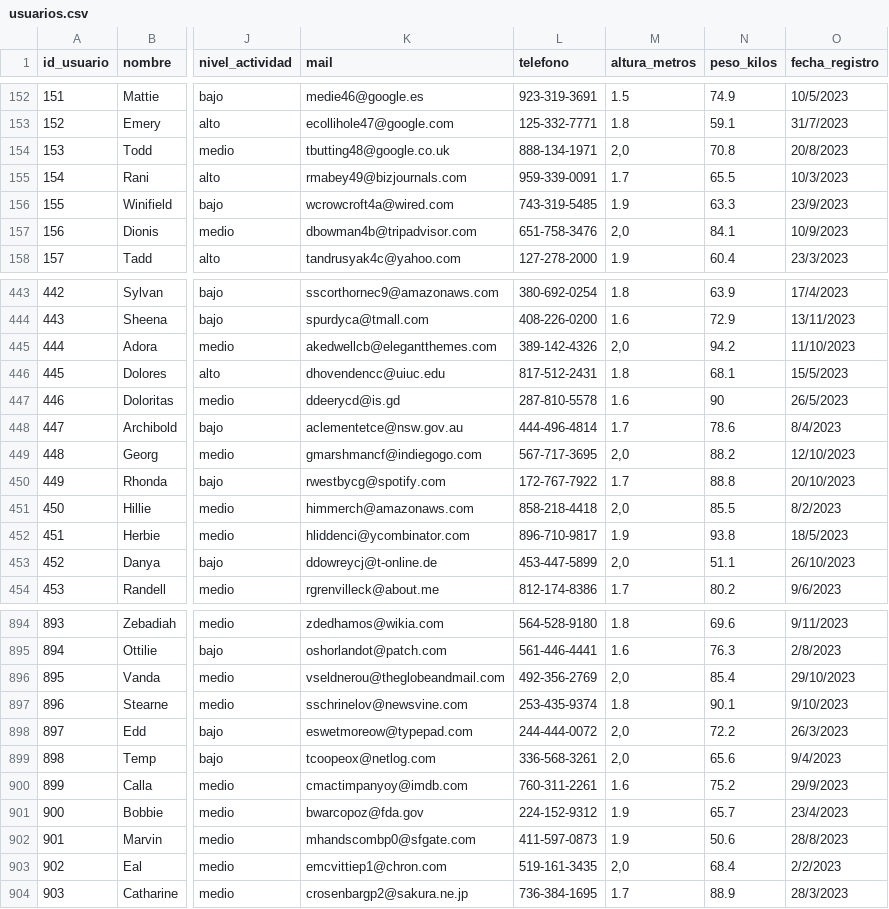
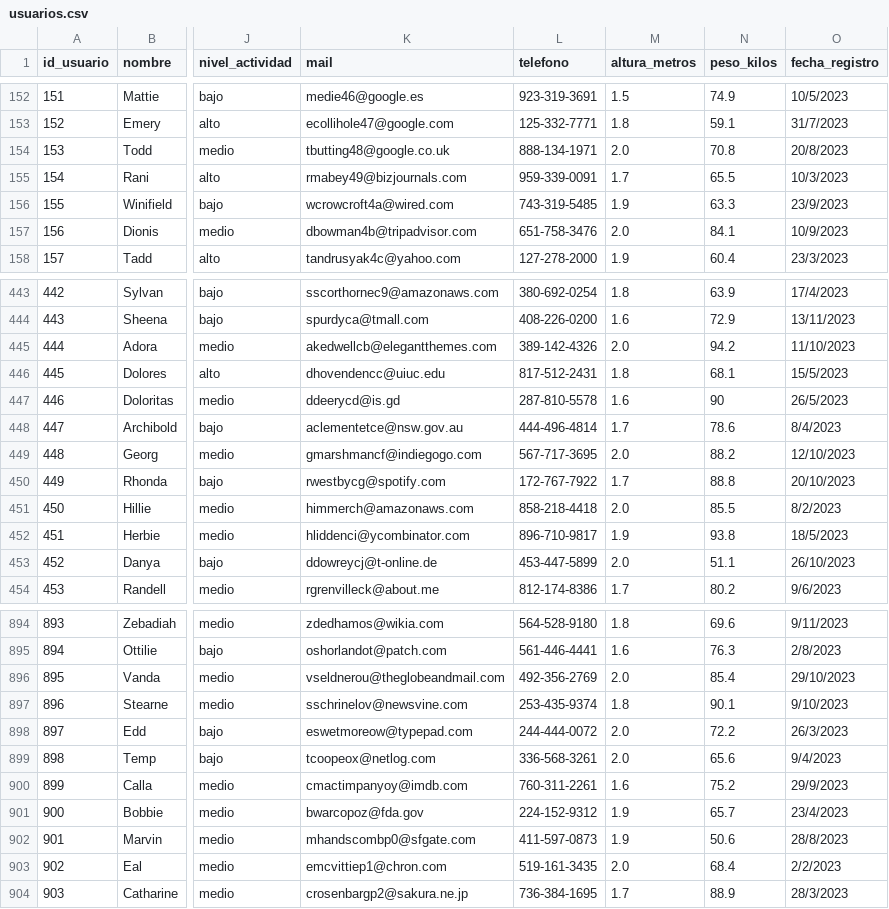
Before and after one commit to sesserm/ort_archivos, a CSV file: usuarios.csv, drawn as a sheet; only a part is shown, gaps mark what is left out; the diff covers the shown part only; the diff names each change by its address in the sheet, - before the commit and + after, or states it on an @@ line.

```diff
--- a/usuarios.csv
+++ b/usuarios.csv
-M154 (altura_metros): 2,0
+M154 (altura_metros): 2.0
-M157 (altura_metros): 2,0
+M157 (altura_metros): 2.0
-M445 (altura_metros): 2,0
+M445 (altura_metros): 2.0
-M449 (altura_metros): 2,0
+M449 (altura_metros): 2.0
-M451 (altura_metros): 2,0
+M451 (altura_metros): 2.0
-M453 (altura_metros): 2,0
+M453 (altura_metros): 2.0
-M896 (altura_metros): 2,0
+M896 (altura_metros): 2.0
-M898:M899 (altura_metros): 2,0
+M898:M899 (altura_metros): 2.0
-M903 (altura_metros): 2,0
+M903 (altura_metros): 2.0
```
Also changed, not shown: 92 edited cells elsewhere in this file.
